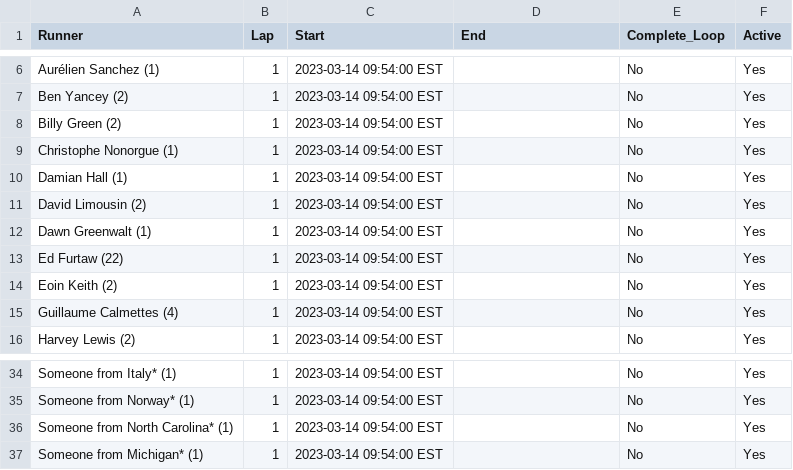
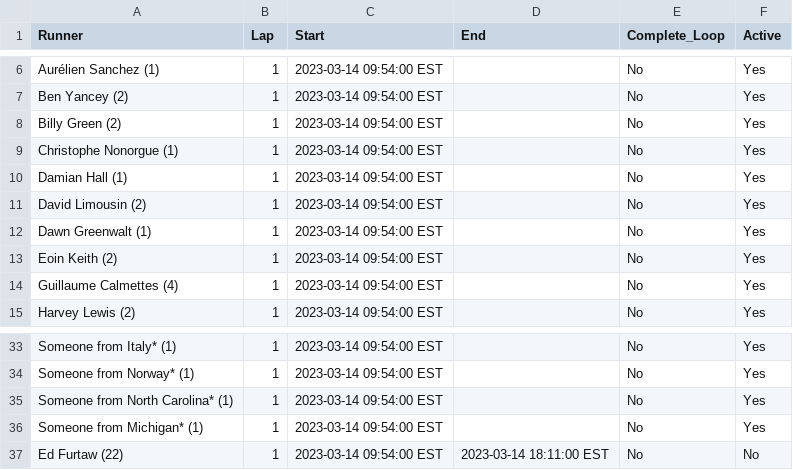
Before and after one commit to johnsug/barkley_plots, a CSV file: data/2023_results.csv, drawn as a sheet; only a part is shown, gaps mark what is left out; removed rows and columns are numbered as before the commit, all else as after; the diff names each change by its address in the sheet, - before the commit and + after, or states it on an @@ line.

Commit message:
Update 2023_results.csv

```diff
--- a/data/2023_results.csv
+++ b/data/2023_results.csv
-row 13: Ed Furtaw (22) | 1 | 2023-03-14 09:54:00 EST |  | No | Yes
+row 37: Ed Furtaw (22) | 1 | 2023-03-14 09:54:00 EST | 2023-03-14 18:11:00 EST | No | No
```
